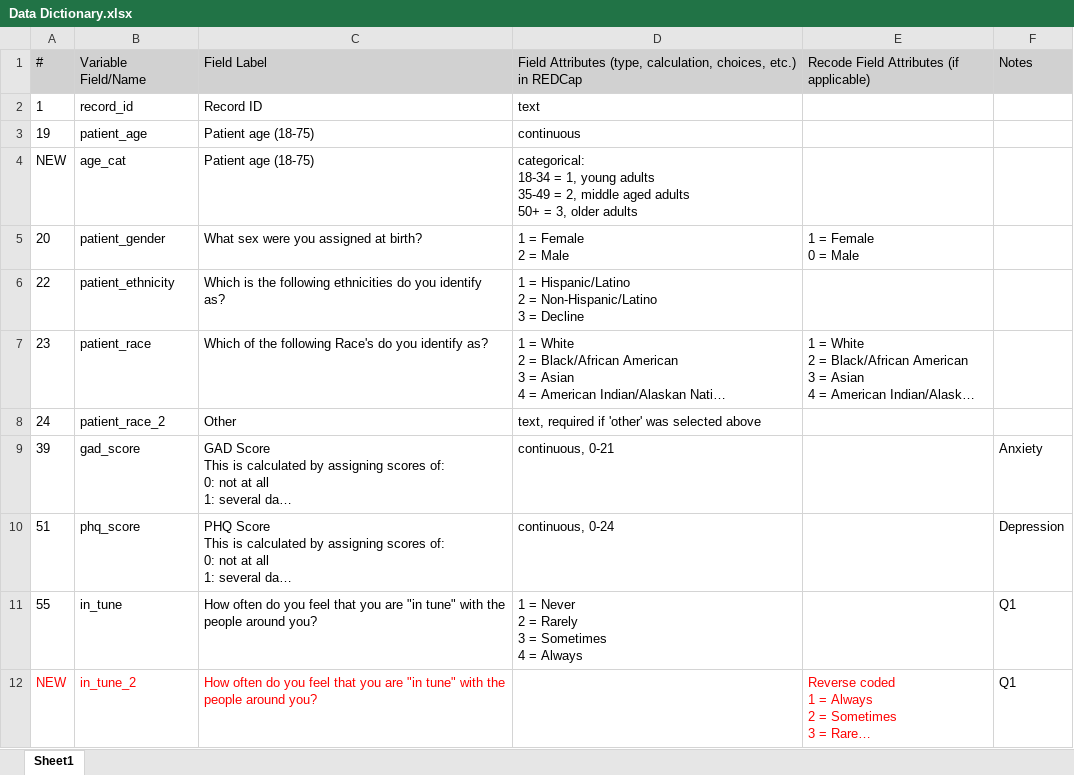
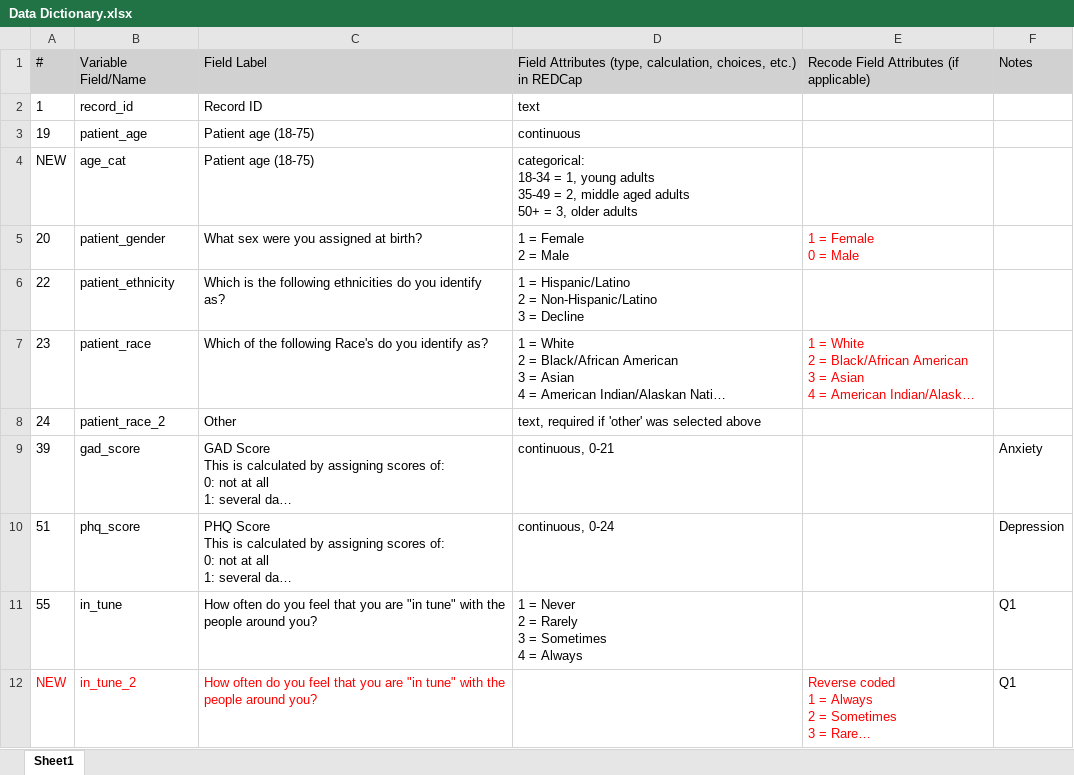
Before and after one commit to quinnra3/loneliness, an Excel workbook: Data Dictionary.xlsx, sheet Sheet1, drawn as a sheet; only a part is shown; long unchanged cells end in …; values as stored, in another font and other column widths than the file's, no borders; the diff names each change by its address in the sheet, - before the commit and + after, or states it on an @@ line.

```diff
--- a/Data Dictionary.xlsx (sheet Sheet1)
+++ b/Data Dictionary.xlsx (sheet Sheet1)
-E5 text colour: black
+E5 text colour: #FF0000
-E7 text colour: black
+E7 text colour: #FF0000
```
Also changed, not shown: 3 other files.
